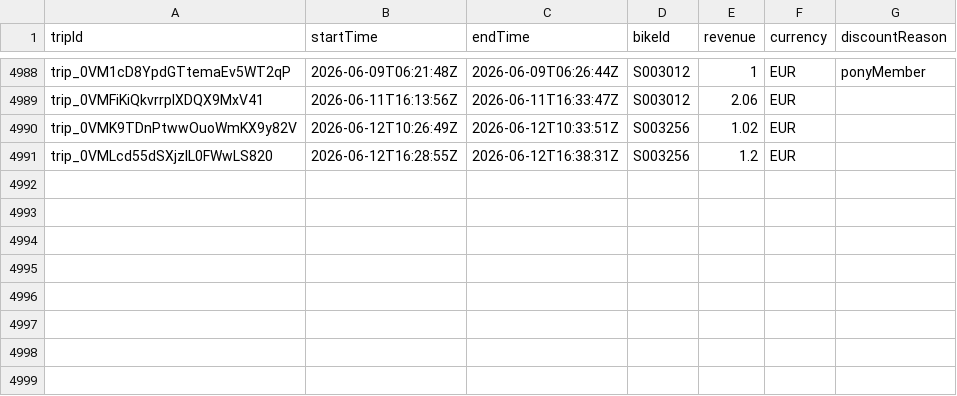
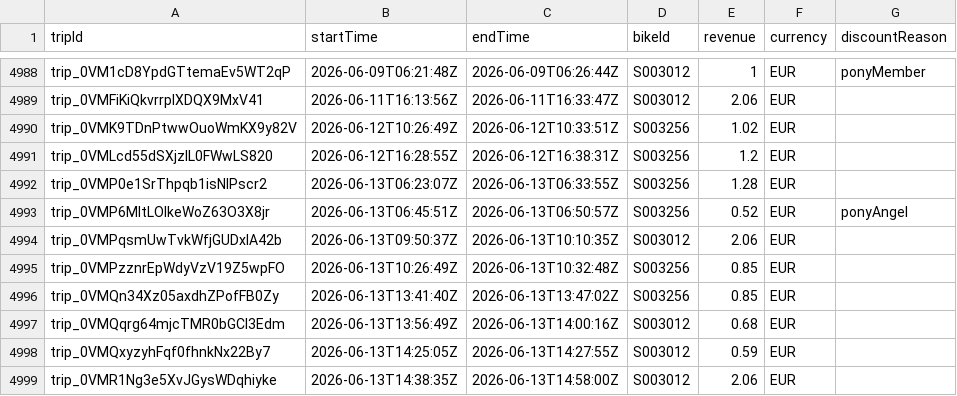
Before and after one commit to yannbertrand/pony-stats, a CSV file: front/public/trips.csv, drawn as a sheet; only a part is shown, gaps mark what is left out; the diff names each change by its address in the sheet, - before the commit and + after, or states it on an @@ line.

```diff
--- a/front/public/trips.csv
+++ b/front/public/trips.csv
+row 4992: trip_0VMP0e1SrThpqb1isNlPscr2 | 2026-06-13T06:23:07Z | 2026-06-13T06:33:55Z | S003256 | 1.28 | EUR
+row 4993: trip_0VMP6MltLOlkeWoZ63O3X8jr | 2026-06-13T06:45:51Z | 2026-06-13T06:50:57Z | S003256 | 0.52 | EUR | ponyAngel
+row 4994: trip_0VMPqsmUwTvkWfjGUDxlA42b | 2026-06-13T09:50:37Z | 2026-06-13T10:10:35Z | S003012 | 2.06 | EUR
+row 4995: trip_0VMPzznrEpWdyVzV19Z5wpFO | 2026-06-13T10:26:49Z | 2026-06-13T10:32:48Z | S003256 | 0.85 | EUR
+row 4996: trip_0VMQn34Xz05axdhZPofFB0Zy | 2026-06-13T13:41:40Z | 2026-06-13T13:47:02Z | S003256 | 0.85 | EUR
+row 4997: trip_0VMQqrg64mjcTMR0bGCI3Edm | 2026-06-13T13:56:49Z | 2026-06-13T14:00:16Z | S003012 | 0.68 | EUR
+row 4998: trip_0VMQxyzyhFqf0fhnkNx22By7 | 2026-06-13T14:25:05Z | 2026-06-13T14:27:55Z | S003012 | 0.59 | EUR
+row 4999: trip_0VMR1Ng3e5XvJGysWDqhiyke | 2026-06-13T14:38:35Z | 2026-06-13T14:58:00Z | S003012 | 2.06 | EUR
```
Also changed, not shown: 1 other file.
